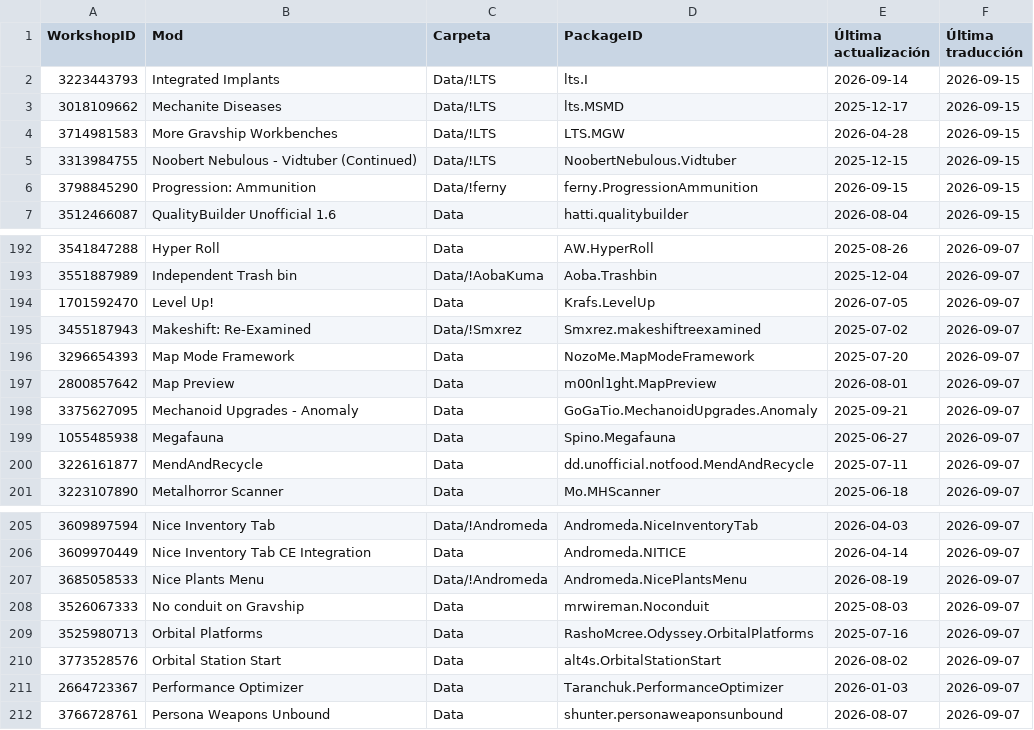
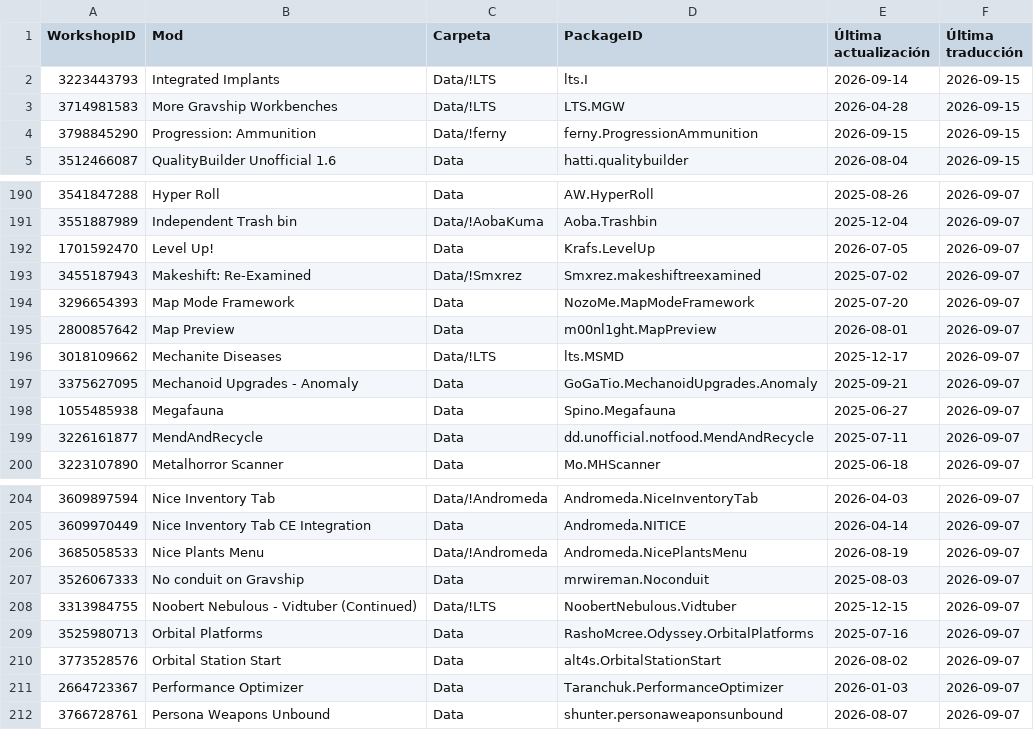
Before and after one commit to LordMordelon/RML, a TSV file: ModList.tsv, drawn as a sheet; only a part is shown, gaps mark what is left out; removed rows and columns are numbered as before the commit, all else as after; the diff names each change by its address in the sheet, - before the commit and + after, or states it on an @@ line.

```diff
--- a/ModList.tsv
+++ b/ModList.tsv
-row 3: 3018109662 | Mechanite Diseases | Data/!LTS | lts.MSMD | 2025-12-17 | 2026-09-15
-row 5: 3313984755 | Noobert Nebulous - Vidtuber (Continued) | Data/!LTS | NoobertNebulous.Vidtuber | 2025-12-15 | 2026-09-15
+row 196: 3018109662 | Mechanite Diseases | Data/!LTS | lts.MSMD | 2025-12-17 | 2026-09-07
+row 208: 3313984755 | Noobert Nebulous - Vidtuber (Continued) | Data/!LTS | NoobertNebulous.Vidtuber | 2025-12-15 | 2026-09-07
```
Also changed, not shown: 1 other file.
